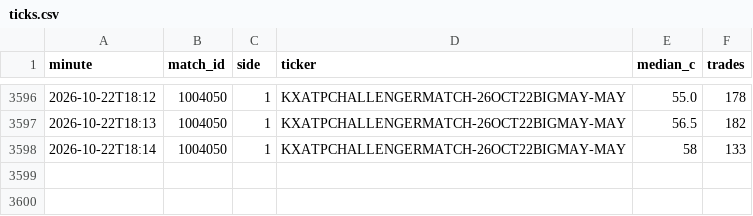
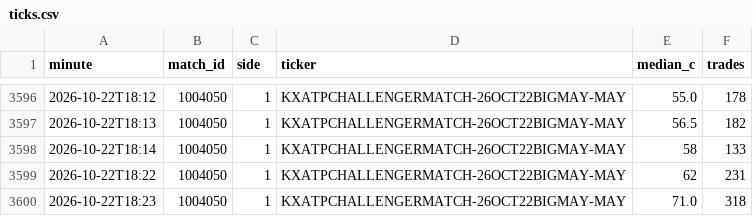
Before and after one commit to Teemotaij/KalshiWatch, a CSV file: ticks.csv, drawn as a sheet; only a part is shown, gaps mark what is left out; the diff names each change by its address in the sheet, - before the commit and + after, or states it on an @@ line.

```diff
--- a/ticks.csv
+++ b/ticks.csv
+row 3599: 2026-10-22T18:22 | 1004050 | 1 | KXATPCHALLENGERMATCH-26OCT22BIGMAY-MAY | 62 | 231
+row 3600: 2026-10-22T18:23 | 1004050 | 1 | KXATPCHALLENGERMATCH-26OCT22BIGMAY-MAY | 71.0 | 318
```
Also changed, not shown: 1 other file.
